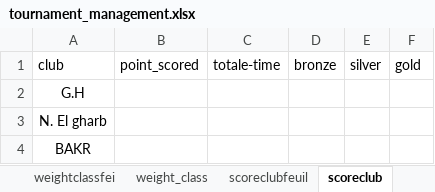
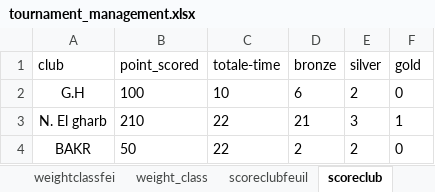
Before and after one commit to Quantum-coder-MA/tournament-management, an Excel workbook: tournament_management.xlsx, sheet scoreclub, drawn as a sheet; values as stored, in another font and other column widths than the file's, no borders; the diff names each change by its address in the sheet, - before the commit and + after, or states it on an @@ line.

```diff
--- a/tournament_management.xlsx (sheet scoreclub)
+++ b/tournament_management.xlsx (sheet scoreclub)
-B2 (point_scored): (empty)
+B2 (point_scored): 100
-C2 (totale-time): (empty)
+C2 (totale-time): 10
-D2 (bronze): (empty)
+D2 (bronze): 6
-E2 (silver): (empty)
+E2 (silver): 2
-F2 (gold): (empty)
+F2 (gold): 0
-B3 (point_scored): (empty)
+B3 (point_scored): 210
-C3:C4 (totale-time): (empty)
+C3:C4 (totale-time): 22
-D3 (bronze): (empty)
+D3 (bronze): 21
-E3 (silver): (empty)
+E3 (silver): 3
-F3 (gold): (empty)
+F3 (gold): 1
-B4 (point_scored): (empty)
+B4 (point_scored): 50
-D4 (bronze): (empty)
+D4 (bronze): 2
-E4 (silver): (empty)
+E4 (silver): 2
-F4 (gold): (empty)
+F4 (gold): 0
```
Also changed, not shown: sheet fighters-info, sheet matches, sheet genderfer, sheet medalsclubfeu, sheet weightclassfei, sheet medals-club, 3 more sheets, other sheet tabs, formulas that keep their value, 5 other files.
